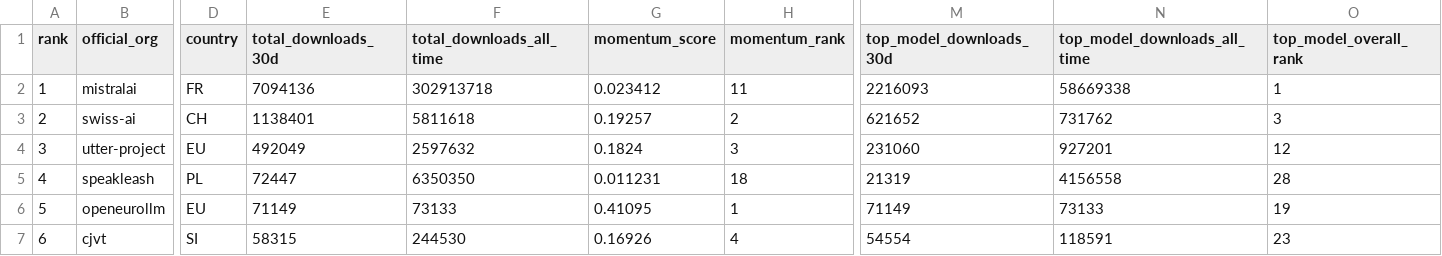
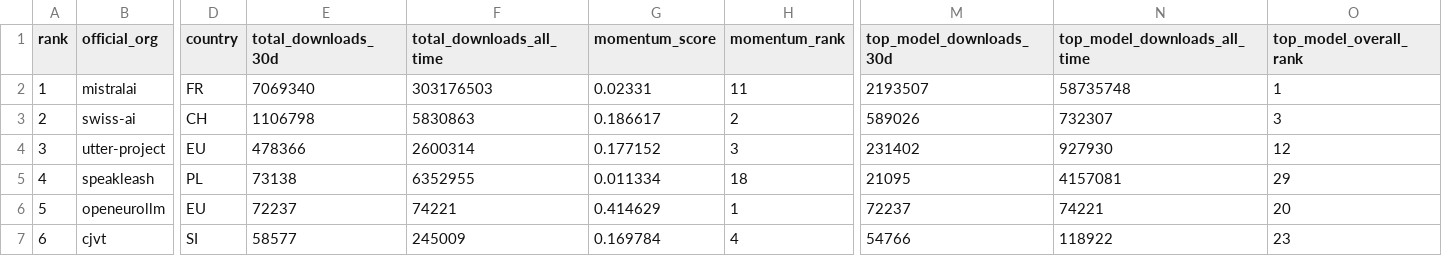
Before and after one commit to speakleash/European-LLM-download-leaderboard, a CSV file: output/leaderboard_orgs.csv, drawn as a sheet; only a part is shown, gaps mark what is left out; the diff covers the shown part only; the diff names each change by its address in the sheet, - before the commit and + after, or states it on an @@ line.

```diff
--- a/output/leaderboard_orgs.csv
+++ b/output/leaderboard_orgs.csv
-E2 (total_downloads_30d): 7094136
+E2 (total_downloads_30d): 7069340
-F2 (total_downloads_all_time): 302913718
+F2 (total_downloads_all_time): 303176503
-G2 (momentum_score): 0.023412
+G2 (momentum_score): 0.02331
-M2 (top_model_downloads_30d): 2216093
+M2 (top_model_downloads_30d): 2193507
-N2 (top_model_downloads_all_time): 58669338
+N2 (top_model_downloads_all_time): 58735748
-E3 (total_downloads_30d): 1138401
+E3 (total_downloads_30d): 1106798
-F3 (total_downloads_all_time): 5811618
+F3 (total_downloads_all_time): 5830863
-G3 (momentum_score): 0.19257
+G3 (momentum_score): 0.186617
-M3 (top_model_downloads_30d): 621652
+M3 (top_model_downloads_30d): 589026
-N3 (top_model_downloads_all_time): 731762
+N3 (top_model_downloads_all_time): 732307
-E4 (total_downloads_30d): 492049
+E4 (total_downloads_30d): 478366
-F4 (total_downloads_all_time): 2597632
+F4 (total_downloads_all_time): 2600314
-G4 (momentum_score): 0.1824
+G4 (momentum_score): 0.177152
-M4 (top_model_downloads_30d): 231060
+M4 (top_model_downloads_30d): 231402
-N4 (top_model_downloads_all_time): 927201
+N4 (top_model_downloads_all_time): 927930
-E5 (total_downloads_30d): 72447
+E5 (total_downloads_30d): 73138
-F5 (total_downloads_all_time): 6350350
+F5 (total_downloads_all_time): 6352955
-G5 (momentum_score): 0.011231
+G5 (momentum_score): 0.011334
-M5 (top_model_downloads_30d): 21319
+M5 (top_model_downloads_30d): 21095
-N5 (top_model_downloads_all_time): 4156558
+N5 (top_model_downloads_all_time): 4157081
-O5 (top_model_overall_rank): 28
+O5 (top_model_overall_rank): 29
-E6 (total_downloads_30d): 71149
+E6 (total_downloads_30d): 72237
-F6 (total_downloads_all_time): 73133
+F6 (total_downloads_all_time): 74221
-G6 (momentum_score): 0.41095
+G6 (momentum_score): 0.414629
-M6 (top_model_downloads_30d): 71149
+M6 (top_model_downloads_30d): 72237
-N6 (top_model_downloads_all_time): 73133
+N6 (top_model_downloads_all_time): 74221
-O6 (top_model_overall_rank): 19
+O6 (top_model_overall_rank): 20
-E7 (total_downloads_30d): 58315
+E7 (total_downloads_30d): 58577
-F7 (total_downloads_all_time): 244530
+F7 (total_downloads_all_time): 245009
-G7 (momentum_score): 0.16926
+G7 (momentum_score): 0.169784
-M7 (top_model_downloads_30d): 54554
+M7 (top_model_downloads_30d): 54766
-N7 (top_model_downloads_all_time): 118591
+N7 (top_model_downloads_all_time): 118922
```
Also changed, not shown: 158 edited cells elsewhere in this file, output/leaderboard.csv, 12 other files.
